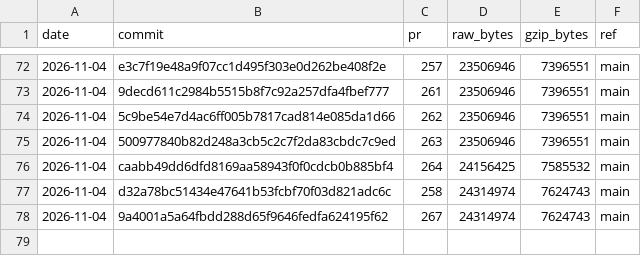
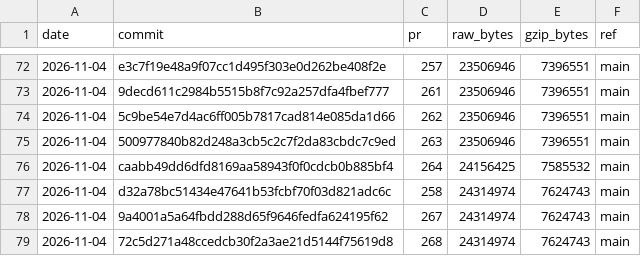
Before and after one commit to curvyo/curvyo, a CSV file: wasm-size.csv, drawn as a sheet; only a part is shown, gaps mark what is left out.

```diff
--- a/wasm-size.csv
+++ b/wasm-size.csv
@@ -78 +78,2 @@ date,commit,pr,raw_bytes,gzip_bytes,ref
 2026-11-04,9a4001a5a64fbdd288d65f9646fedfa624195f62,267,24314974,7624743,main
+2026-11-04,72c5d271a48ccedcb30f2a3ae21d5144f75619d8,268,24314974,7624743,main
```
Also changed, not shown: 2 other files.
